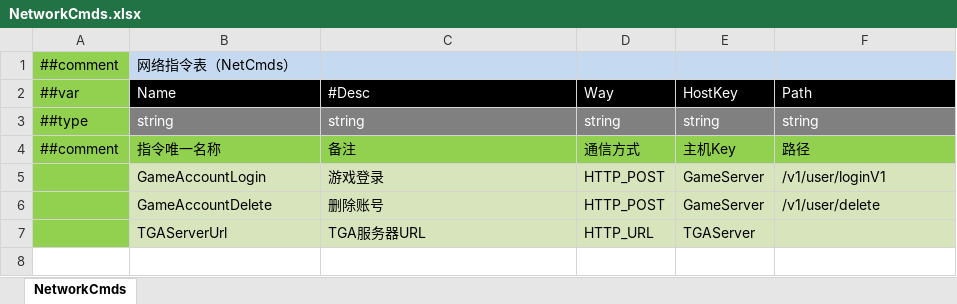
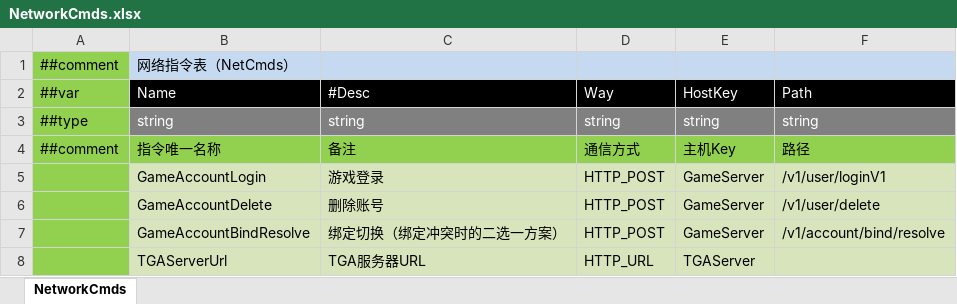
Before and after one commit to solotopiax/nova, an Excel workbook: Assets/Samples/GameLoginDemo/Excels/Networks/Cmds/NetworkCmds.xlsx, sheet NetworkCmds, drawn as a sheet; values as stored, in another font and other column widths than the file's, no borders; the diff names each change by its address in the sheet, - before the commit and + after, or states it on an @@ line.

```diff
--- a/Assets/Samples/GameLoginDemo/Excels/Networks/Cmds/NetworkCmds.xlsx (sheet NetworkCmds)
+++ b/Assets/Samples/GameLoginDemo/Excels/Networks/Cmds/NetworkCmds.xlsx (sheet NetworkCmds)
+row 7:  | GameAccountBindResolve | 绑定切换（绑定冲突时的二选一方案） | HTTP_POST | GameServer | /v1/account/bind/resolve
```
Also changed, not shown: 28 other files.
